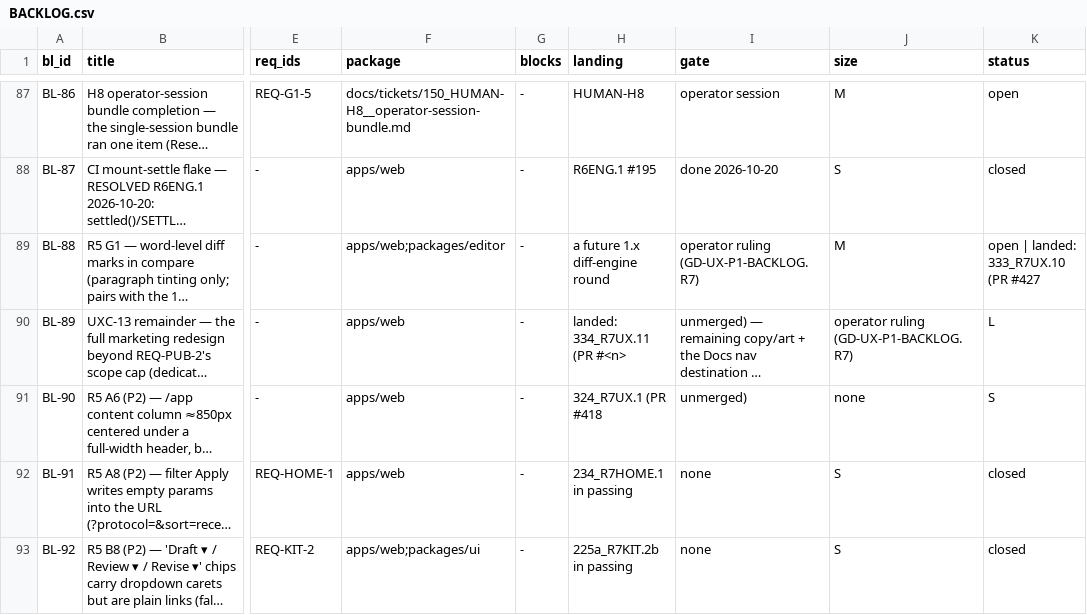
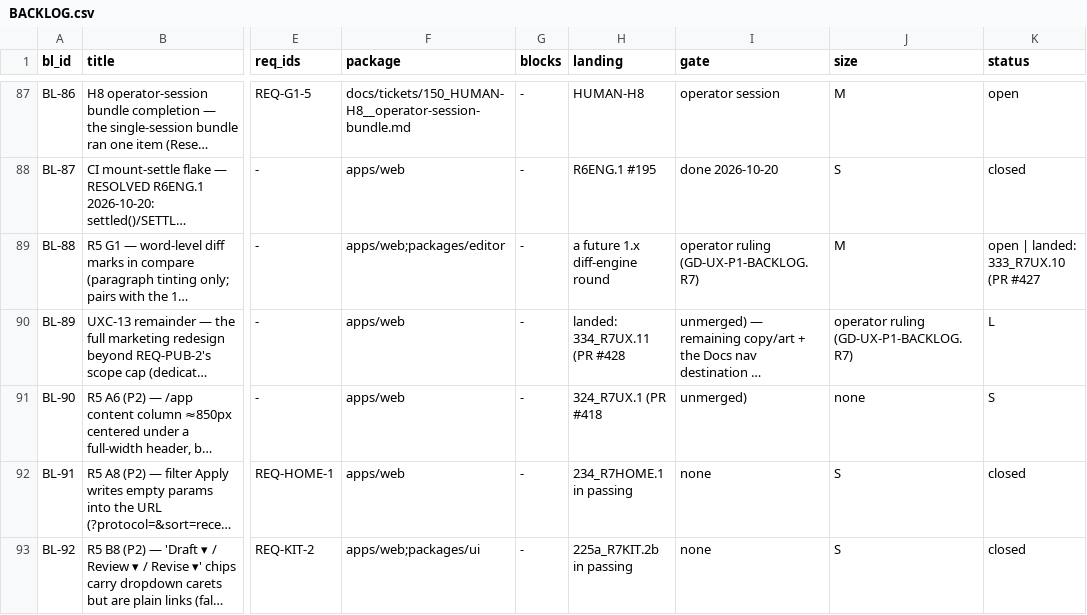
Before and after one commit to SteveVitali/Rhema, a CSV file: docs/build/BACKLOG.csv, drawn as a sheet; only a part is shown, gaps mark what is left out; long unchanged cells end in …; the diff names each change by its address in the sheet, - before the commit and + after, or states it on an @@ line.

Commit message:
records: BL-89 landing pointer — PR #428 literal

```diff
--- a/docs/build/BACKLOG.csv
+++ b/docs/build/BACKLOG.csv
-H90 (landing): landed: 334_R7UX.11 (PR #<n>
+H90 (landing): landed: 334_R7UX.11 (PR #428
```
